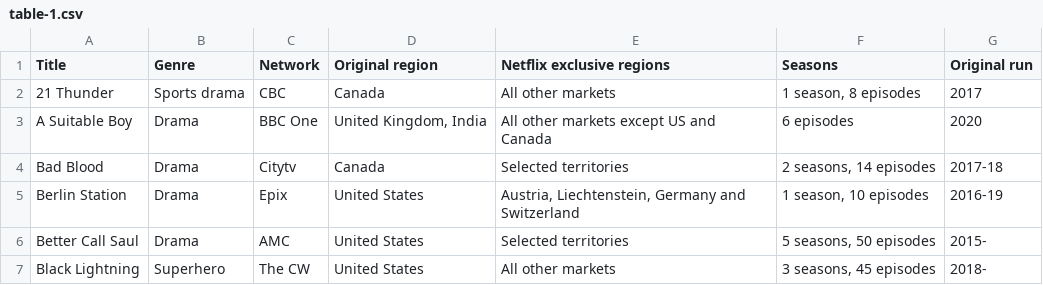
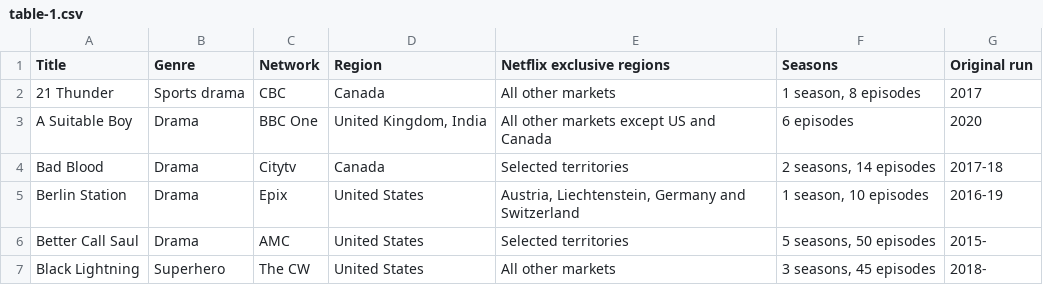
Before and after one commit to Fynn-Mehrens/original-content-eda, a CSV file: datasets/netflix/exclusives/table-1.csv, drawn as a sheet; only a part is shown.

Commit message:
Update table-1.csv

```diff
--- a/datasets/netflix/exclusives/table-1.csv
+++ b/datasets/netflix/exclusives/table-1.csv
@@ -1,2 +1,2 @@
-Title,Genre,Network,Original region,Netflix exclusive regions,Seasons,Original run
+Title,Genre,Network,Region,Netflix exclusive regions,Seasons,Original run
 21 Thunder,Sports drama,CBC,Canada,All other markets,"1 season, 8 episodes",2017
```
